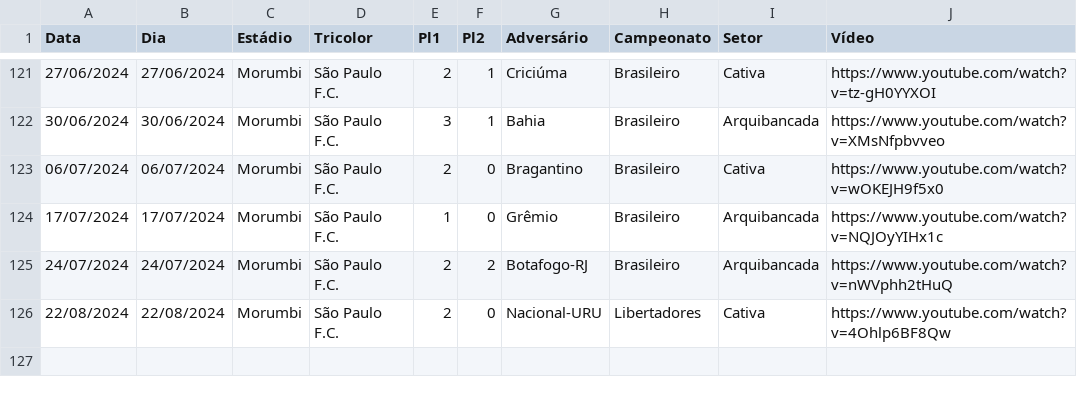
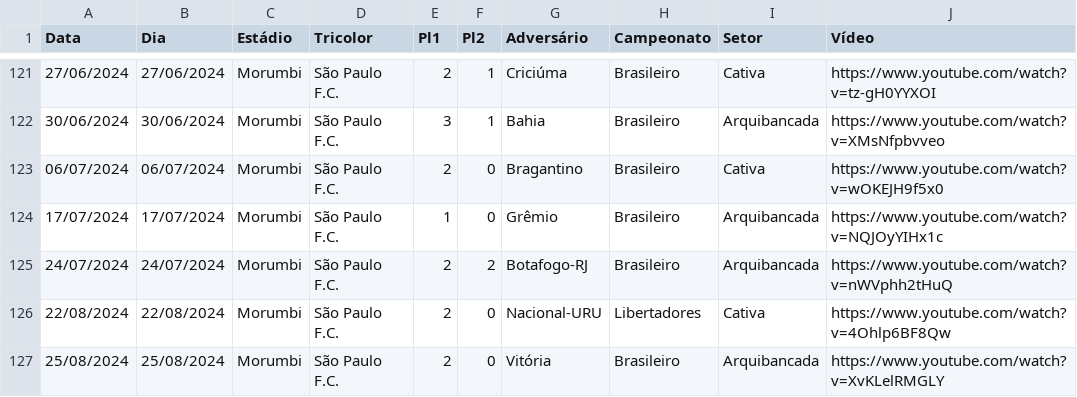
Before and after one commit to renatosts/SPFC, a CSV file: CSV/SPFC.csv, drawn as a sheet; only a part is shown, gaps mark what is left out; the diff names each change by its address in the sheet, - before the commit and + after, or states it on an @@ line.

Commit message:
Processamento 26/08/2024

```diff
--- a/CSV/SPFC.csv
+++ b/CSV/SPFC.csv
+row 127: 25/08/2024 | 25/08/2024 | Morumbi | São Paulo F.C. | 2 | 0 | Vitória | Brasileiro | Arquibancada | https://www.youtube.com/watch?v=XvKLelRMGLY
```
